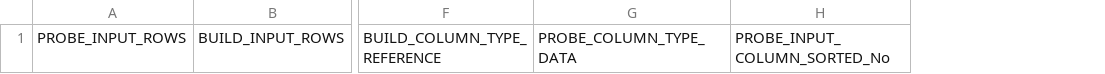
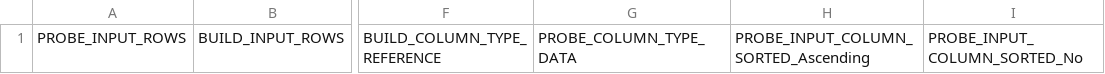
Before and after one commit to hyrise/hyrise, a CSV file: python/cost_model_output/models/boost_Join_JoinHash_REFERENCE_DATA_model_columns.csv, drawn as a sheet; only a part is shown, gaps mark what is left out; the diff names each change by its address in the sheet, - before the commit and + after, or states it on an @@ line.

Commit message:
add cost model, trained by 100 run tpcds and job

```diff
--- a/python/cost_model_output/models/boost_Join_JoinHash_REFERENCE_DATA_model_columns.csv
+++ b/python/cost_model_output/models/boost_Join_JoinHash_REFERENCE_DATA_model_columns.csv
+column H, row 1: PROBE_INPUT_COLUMN_SORTED_Ascending
```
Also changed, not shown: 25 other files.
